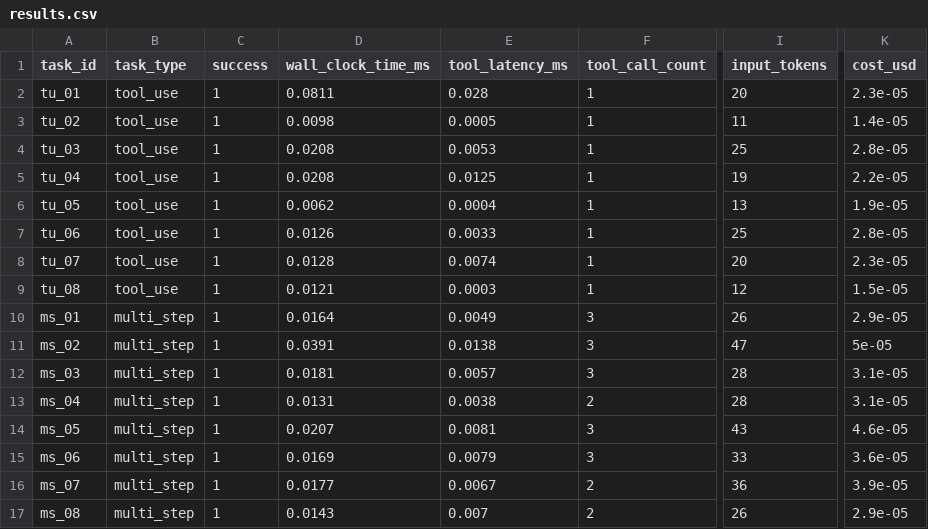
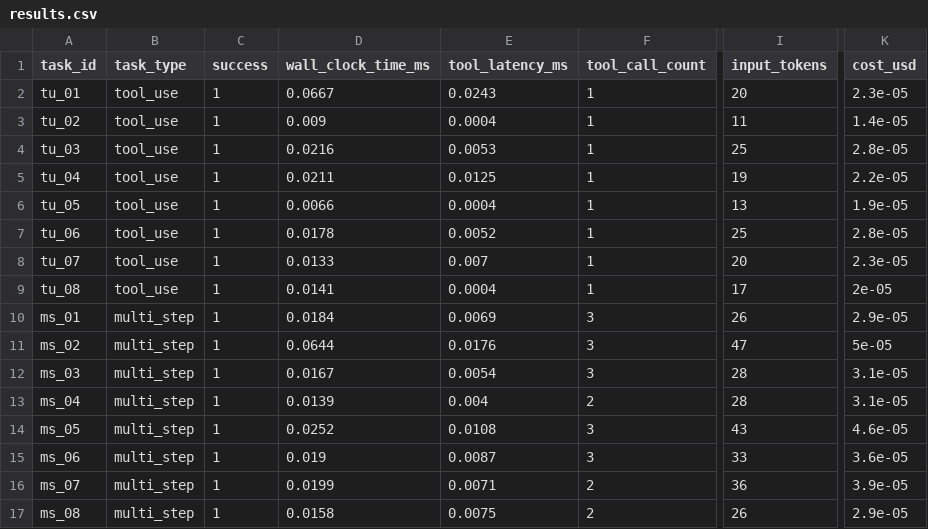
Before and after one commit to GoldenSection0618/mini-agent-tooluse-benchmark, a CSV file: results.csv, drawn as a sheet; only a part is shown, gaps mark what is left out; the diff covers the shown part only; the diff names each change by its address in the sheet, - before the commit and + after, or states it on an @@ line.

```diff
--- a/results.csv
+++ b/results.csv
-D2 (wall_clock_time_ms): 0.0811
+D2 (wall_clock_time_ms): 0.0667
-E2 (tool_latency_ms): 0.028
+E2 (tool_latency_ms): 0.0243
-D3 (wall_clock_time_ms): 0.0098
+D3 (wall_clock_time_ms): 0.009
-E3 (tool_latency_ms): 0.0005
+E3 (tool_latency_ms): 0.0004
-D4 (wall_clock_time_ms): 0.0208
+D4 (wall_clock_time_ms): 0.0216
-D5 (wall_clock_time_ms): 0.0208
+D5 (wall_clock_time_ms): 0.0211
-D6 (wall_clock_time_ms): 0.0062
+D6 (wall_clock_time_ms): 0.0066
-D7 (wall_clock_time_ms): 0.0126
+D7 (wall_clock_time_ms): 0.0178
-E7 (tool_latency_ms): 0.0033
+E7 (tool_latency_ms): 0.0052
-D8 (wall_clock_time_ms): 0.0128
+D8 (wall_clock_time_ms): 0.0133
-E8 (tool_latency_ms): 0.0074
+E8 (tool_latency_ms): 0.007
-D9 (wall_clock_time_ms): 0.0121
+D9 (wall_clock_time_ms): 0.0141
-E9 (tool_latency_ms): 0.0003
+E9 (tool_latency_ms): 0.0004
-I9 (input_tokens): 12
+I9 (input_tokens): 17
-K9 (cost_usd): 1.5e-05
+K9 (cost_usd): 2e-05
-D10 (wall_clock_time_ms): 0.0164
+D10 (wall_clock_time_ms): 0.0184
-E10 (tool_latency_ms): 0.0049
+E10 (tool_latency_ms): 0.0069
-D11 (wall_clock_time_ms): 0.0391
+D11 (wall_clock_time_ms): 0.0644
-E11 (tool_latency_ms): 0.0138
+E11 (tool_latency_ms): 0.0176
-D12 (wall_clock_time_ms): 0.0181
+D12 (wall_clock_time_ms): 0.0167
-E12 (tool_latency_ms): 0.0057
+E12 (tool_latency_ms): 0.0054
-D13 (wall_clock_time_ms): 0.0131
+D13 (wall_clock_time_ms): 0.0139
-E13 (tool_latency_ms): 0.0038
+E13 (tool_latency_ms): 0.004
-D14 (wall_clock_time_ms): 0.0207
+D14 (wall_clock_time_ms): 0.0252
-E14 (tool_latency_ms): 0.0081
+E14 (tool_latency_ms): 0.0108
-D15 (wall_clock_time_ms): 0.0169
+D15 (wall_clock_time_ms): 0.019
-E15 (tool_latency_ms): 0.0079
+E15 (tool_latency_ms): 0.0087
-D16 (wall_clock_time_ms): 0.0177
+D16 (wall_clock_time_ms): 0.0199
-E16 (tool_latency_ms): 0.0067
+E16 (tool_latency_ms): 0.0071
-D17 (wall_clock_time_ms): 0.0143
+D17 (wall_clock_time_ms): 0.0158
-E17 (tool_latency_ms): 0.007
+E17 (tool_latency_ms): 0.0075
```
Also changed, not shown: 57 edited cells elsewhere in this file, 1 other file.
